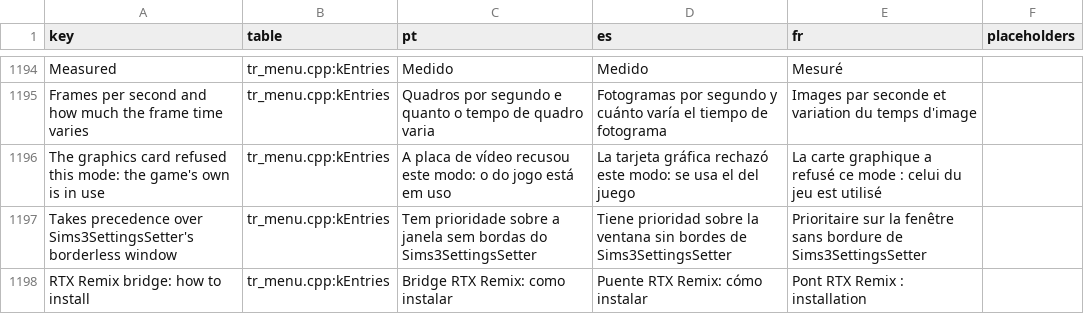
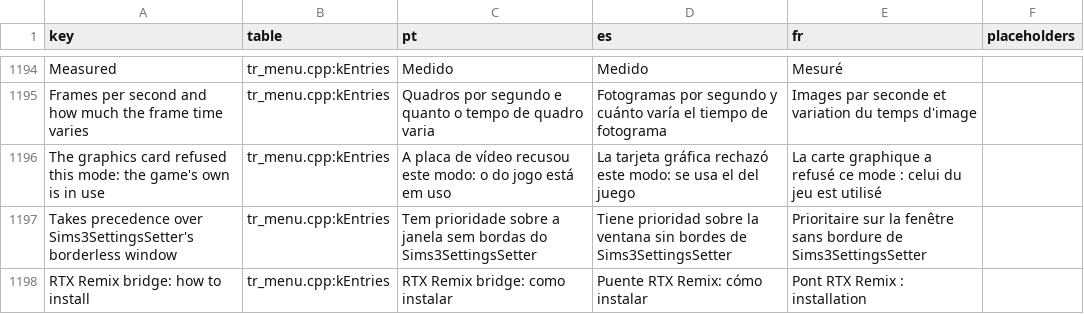
Before and after one commit to loinyx/Sims3-ApexRadiance, a TSV file: i18n/keys.tsv, drawn as a sheet; only a part is shown, gaps mark what is left out; the diff covers the shown part only.

```diff
--- a/i18n/keys.tsv
+++ b/i18n/keys.tsv
@@ -1197,2 +1197,2 @@ The graphics card refused this mode: the game's own is in use	tr_menu.cpp:kEntri
 Takes precedence over Sims3SettingsSetter's borderless window	tr_menu.cpp:kEntries	Tem prioridade sobre a janela sem bordas do Sims3SettingsSetter	Tiene prioridad sobre la ventana sin bordes de Sims3SettingsSetter	Prioritaire sur la fenêtre sans bordure de Sims3SettingsSetter	
-RTX Remix bridge: how to install	tr_menu.cpp:kEntries	Bridge RTX Remix: como instalar	Puente RTX Remix: cómo instalar	Pont RTX Remix : installation	
+RTX Remix bridge: how to install	tr_menu.cpp:kEntries	RTX Remix bridge: como instalar	Puente RTX Remix: cómo instalar	Pont RTX Remix : installation	
```
Also changed, not shown: 1 added row and 17 edited cells elsewhere in this file, 28 other files.
